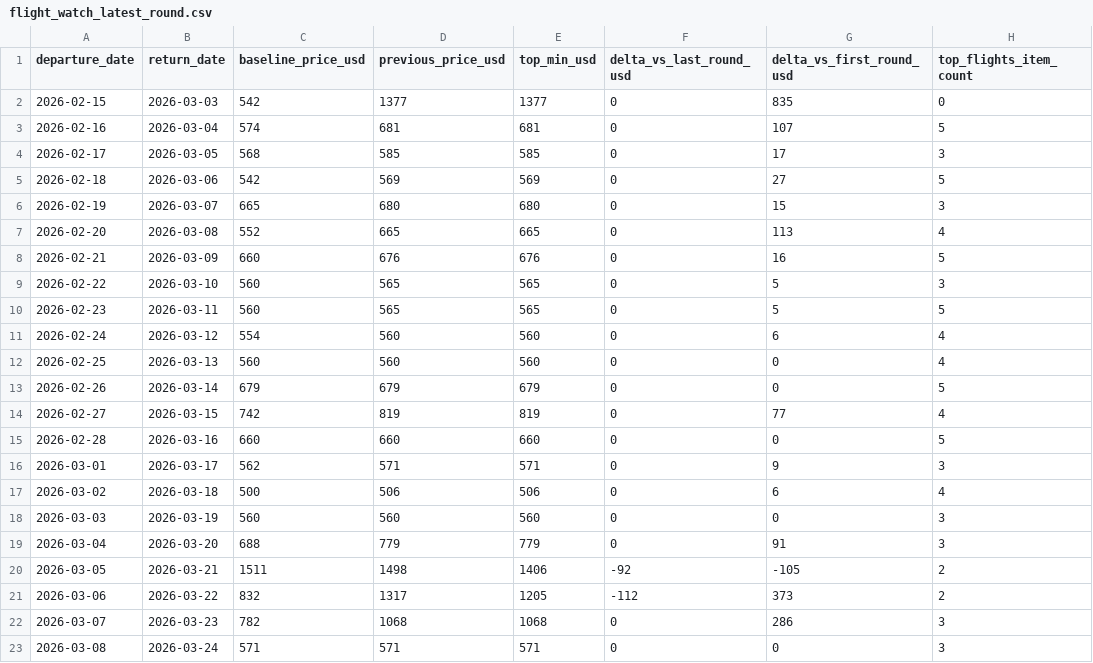
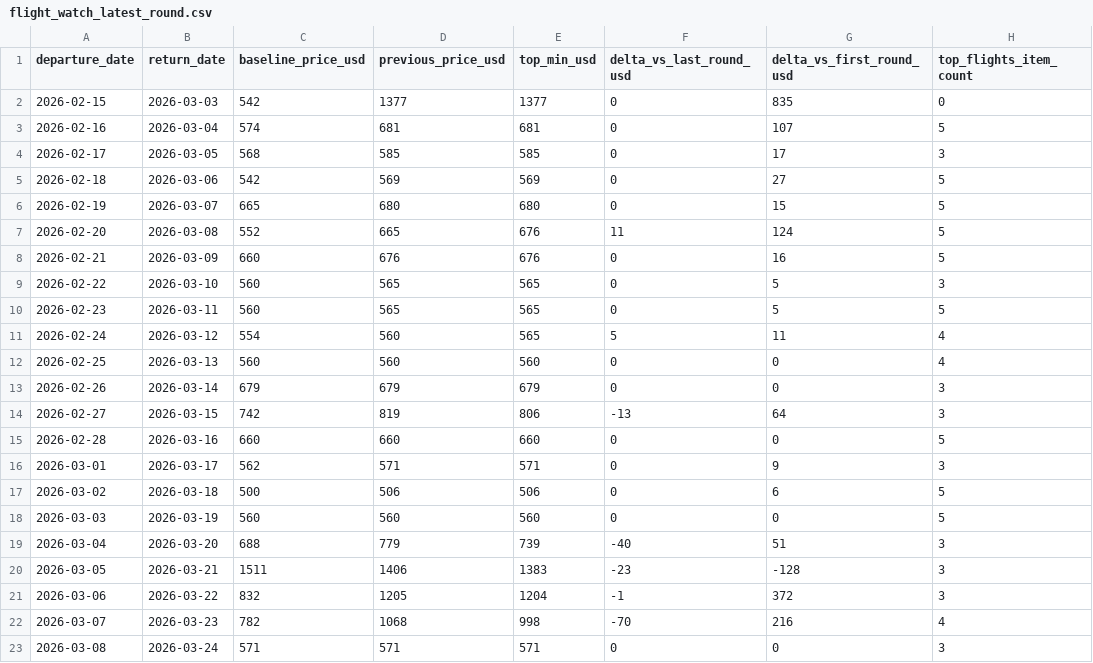
Before and after one commit to yiyangshen04/flight-watch-bundle, a CSV file: flight_watch_latest_round.csv, drawn as a sheet; only a part is shown; the diff covers the shown part only; the diff names each change by its address in the sheet, - before the commit and + after, or states it on an @@ line.

```diff
--- a/flight_watch_latest_round.csv
+++ b/flight_watch_latest_round.csv
-H6 (top_flights_item_count): 3
+H6 (top_flights_item_count): 5
-E7 (top_min_usd): 665
+E7 (top_min_usd): 676
-F7 (delta_vs_last_round_usd): 0
+F7 (delta_vs_last_round_usd): 11
-G7 (delta_vs_first_round_usd): 113
+G7 (delta_vs_first_round_usd): 124
-H7 (top_flights_item_count): 4
+H7 (top_flights_item_count): 5
-E11 (top_min_usd): 560
+E11 (top_min_usd): 565
-F11 (delta_vs_last_round_usd): 0
+F11 (delta_vs_last_round_usd): 5
-G11 (delta_vs_first_round_usd): 6
+G11 (delta_vs_first_round_usd): 11
-H13 (top_flights_item_count): 5
+H13 (top_flights_item_count): 3
-E14 (top_min_usd): 819
+E14 (top_min_usd): 806
-F14 (delta_vs_last_round_usd): 0
+F14 (delta_vs_last_round_usd): -13
-G14 (delta_vs_first_round_usd): 77
+G14 (delta_vs_first_round_usd): 64
-H14 (top_flights_item_count): 4
+H14 (top_flights_item_count): 3
-H17 (top_flights_item_count): 4
+H17 (top_flights_item_count): 5
-H18 (top_flights_item_count): 3
+H18 (top_flights_item_count): 5
-E19 (top_min_usd): 779
+E19 (top_min_usd): 739
-F19 (delta_vs_last_round_usd): 0
+F19 (delta_vs_last_round_usd): -40
-G19 (delta_vs_first_round_usd): 91
+G19 (delta_vs_first_round_usd): 51
-D20 (previous_price_usd): 1498
+D20 (previous_price_usd): 1406
-E20 (top_min_usd): 1406
+E20 (top_min_usd): 1383
-F20 (delta_vs_last_round_usd): -92
+F20 (delta_vs_last_round_usd): -23
-G20 (delta_vs_first_round_usd): -105
+G20 (delta_vs_first_round_usd): -128
-H20:H21 (top_flights_item_count): 2
+H20:H21 (top_flights_item_count): 3
-D21 (previous_price_usd): 1317
+D21 (previous_price_usd): 1205
-E21 (top_min_usd): 1205
+E21 (top_min_usd): 1204
-F21 (delta_vs_last_round_usd): -112
+F21 (delta_vs_last_round_usd): -1
-G21 (delta_vs_first_round_usd): 373
+G21 (delta_vs_first_round_usd): 372
-E22 (top_min_usd): 1068
+E22 (top_min_usd): 998
-F22 (delta_vs_last_round_usd): 0
+F22 (delta_vs_last_round_usd): -70
-G22 (delta_vs_first_round_usd): 286
+G22 (delta_vs_first_round_usd): 216
-H22 (top_flights_item_count): 3
+H22 (top_flights_item_count): 4
```
Also changed, not shown: 1 added row and 48 edited cells elsewhere in this file, 3 other files.
